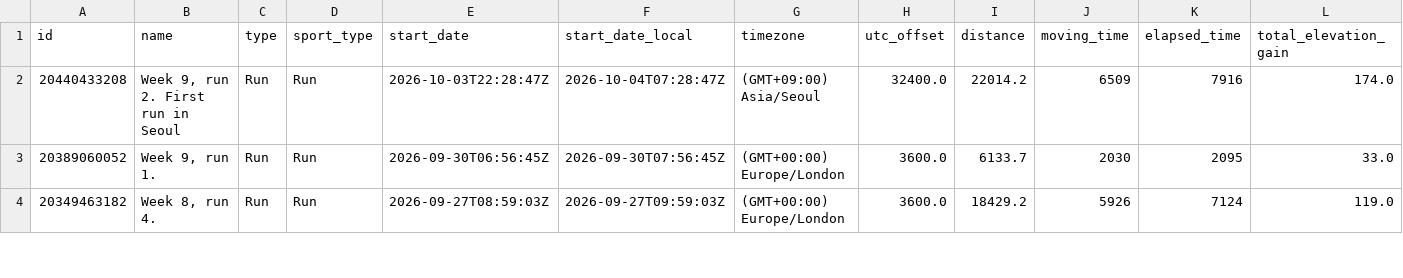
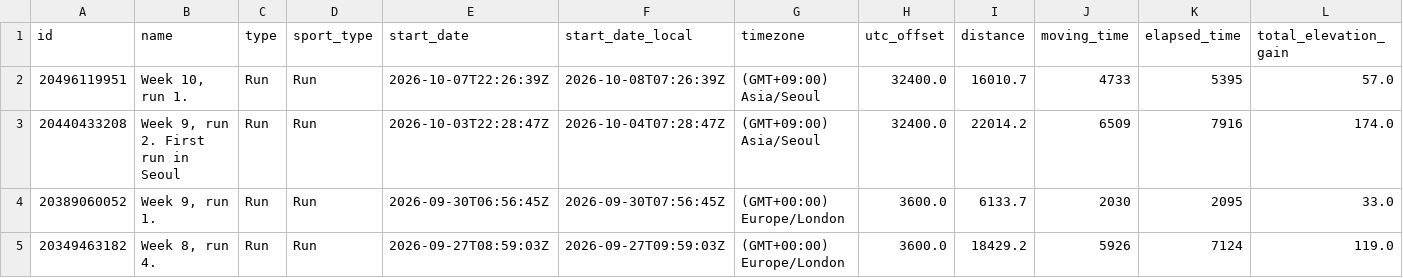
Before and after one commit to holder-josh/valencia-1870, a CSV file: docs/workouts.csv, drawn as a sheet; only a part is shown; rows hold the shown columns only; the diff names each change by its address in the sheet, - before the commit and + after, or states it on an @@ line.

```diff
--- a/docs/workouts.csv
+++ b/docs/workouts.csv
+row 2: 20496119951 | Week 10, run 1. | Run | Run | 2026-10-07T22:26:39Z | 2026-10-08T07:26:39Z | (GMT+09:00) Asia/Seoul | 32400.0 | 16010.7 | 4733 | 5395 | 57.0
```
Also changed, not shown: 4 other files.
